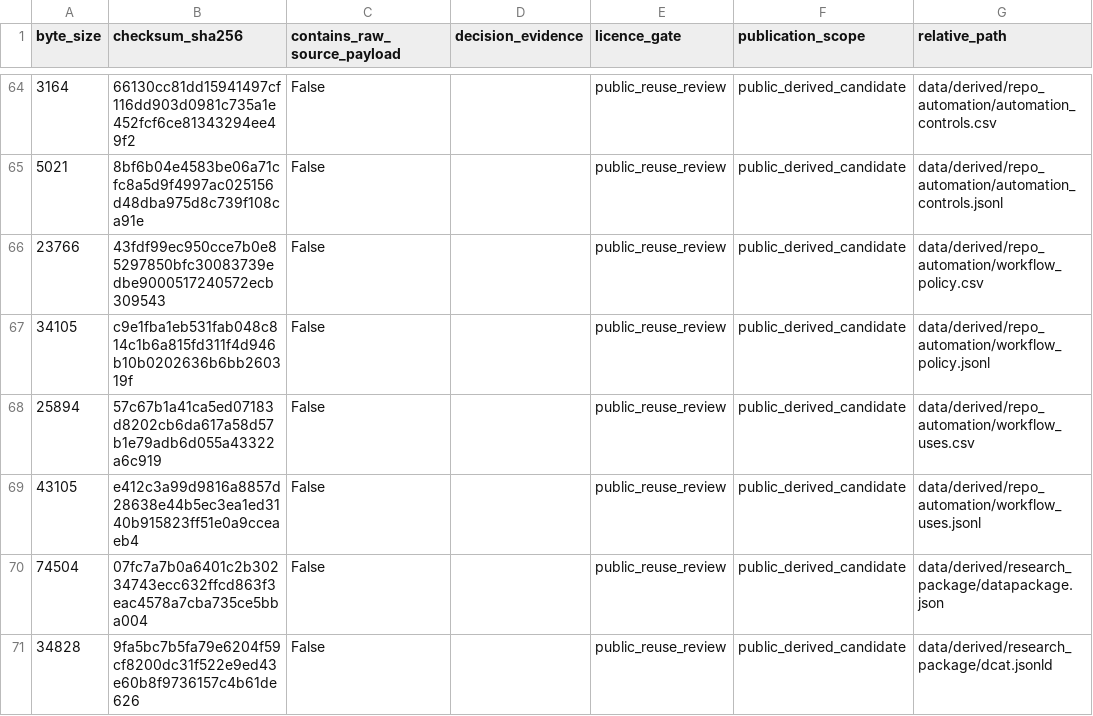
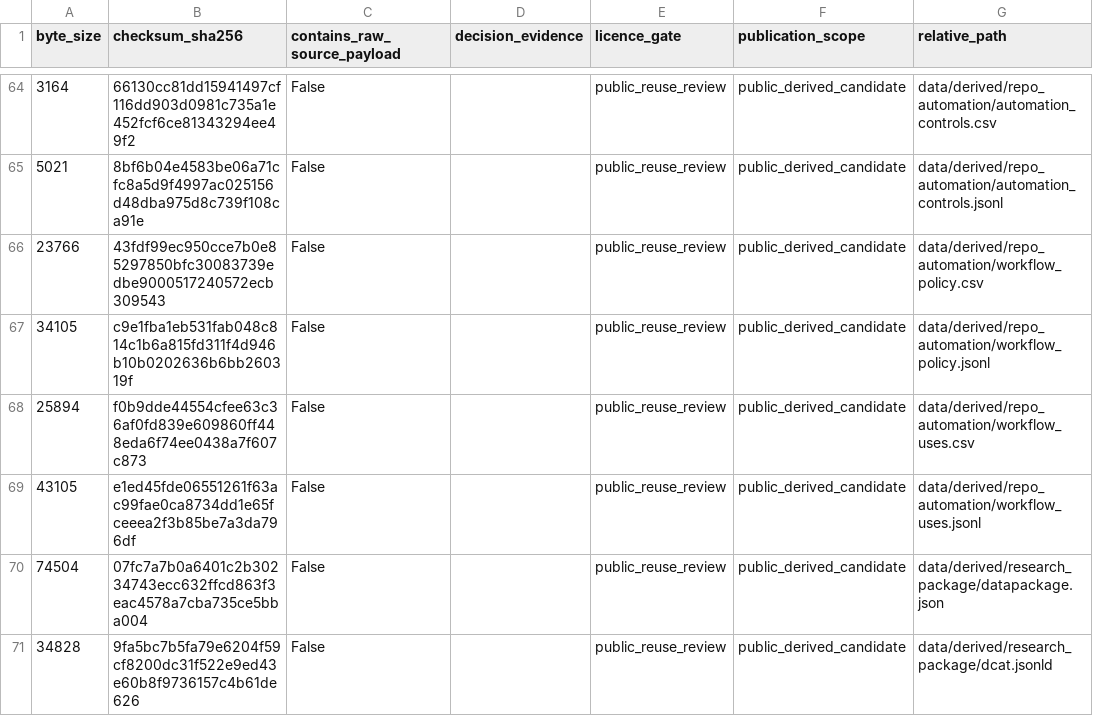
Before and after one commit to edithatogo/reimbursement-atlas, a CSV file: data/derived/licence_review/licence_review_queue.csv, drawn as a sheet; only a part is shown, gaps mark what is left out; the diff names each change by its address in the sheet, - before the commit and + after, or states it on an @@ line.

```diff
--- a/data/derived/licence_review/licence_review_queue.csv
+++ b/data/derived/licence_review/licence_review_queue.csv
-B68 (checksum_sha256): 57c67b1a41ca5ed07183d8202cb6da617a58d57b1e79adb6d055a43322a6c919
+B68 (checksum_sha256): f0b9dde44554cfee63c36af0fd839e609860ff448eda6f74ee0438a7f607c873
-B69 (checksum_sha256): e412c3a99d9816a8857d28638e44b5ec3ea1ed3140b915823ff51e0a9cceaeb4
+B69 (checksum_sha256): e1ed45fde06551261f63ac99fae0ca8734dd1e65fceeea2f3b85be7a3da796df
```
Also changed, not shown: 8 other files.
